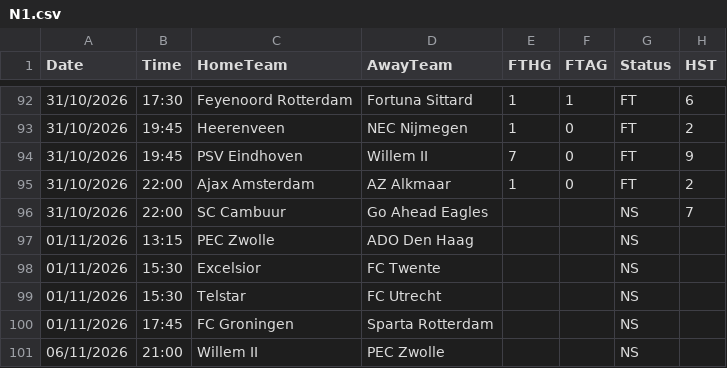
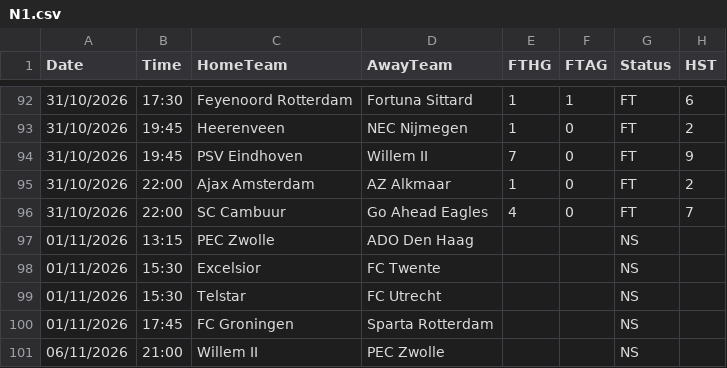
Before and after one commit to yorsbedoya-ui/pizarra-de-pronosticos, a CSV file: data/live/N1.csv, drawn as a sheet; only a part is shown, gaps mark what is left out; the diff names each change by its address in the sheet, - before the commit and + after, or states it on an @@ line.

```diff
--- a/data/live/N1.csv
+++ b/data/live/N1.csv
-E96 (FTHG): (empty)
+E96 (FTHG): 4
-F96 (FTAG): (empty)
+F96 (FTAG): 0
-G96 (Status): NS
+G96 (Status): FT
```
Also changed, not shown: 1 other file.
